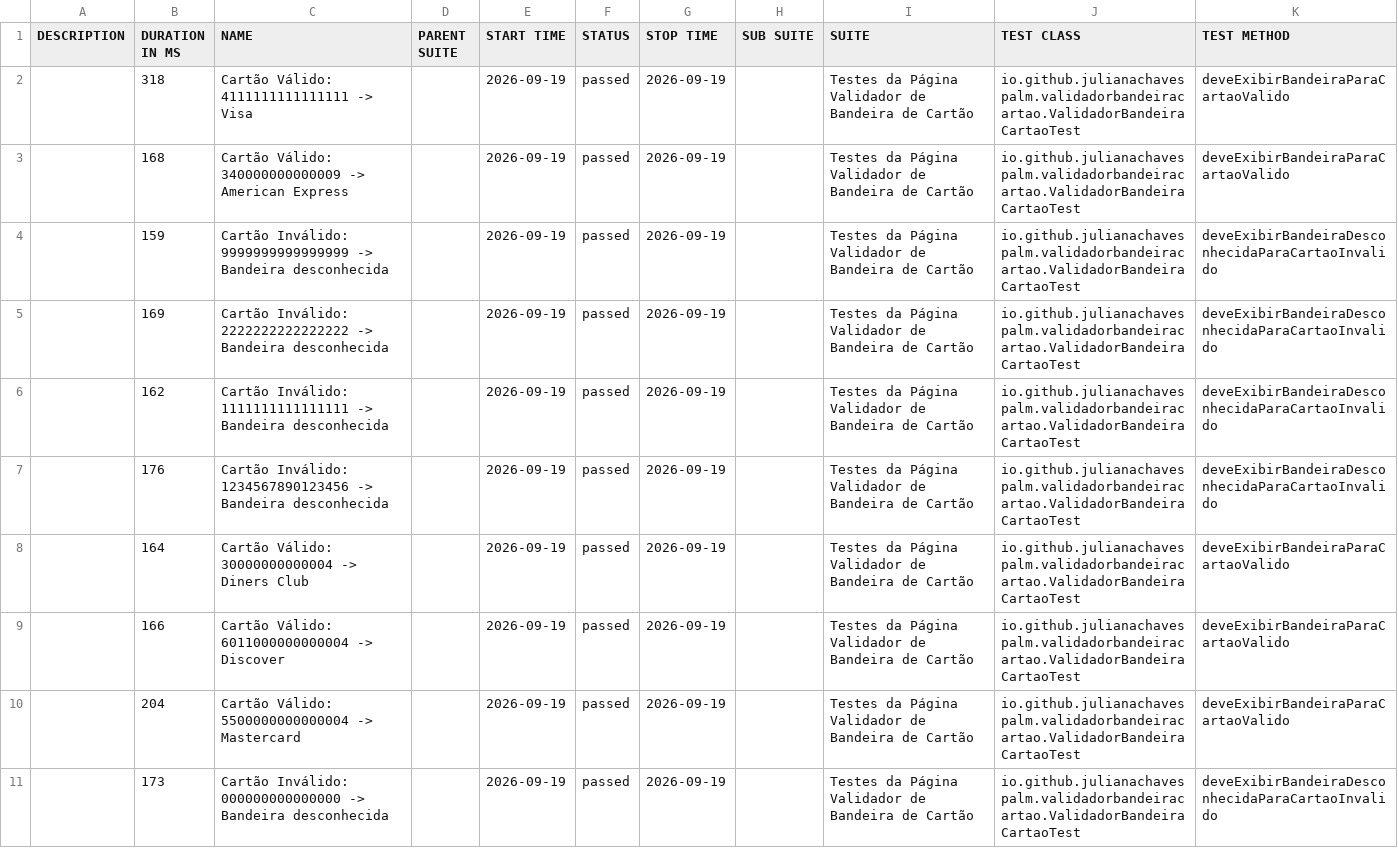
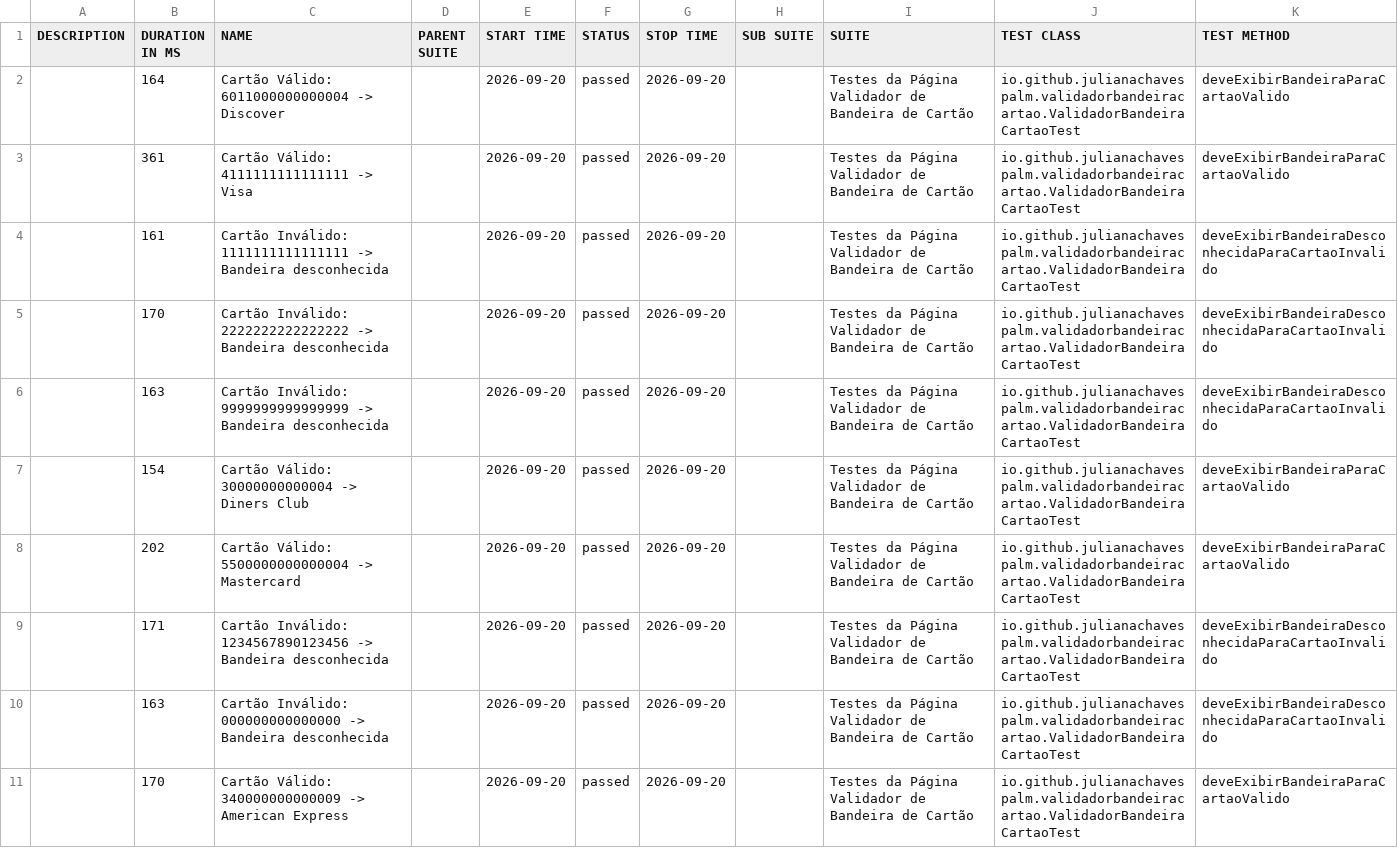
Before and after one commit to julianachavespalm/validadorbandeiracartao, a CSV file: data/suites.csv, drawn as a sheet.

```diff
--- a/data/suites.csv
+++ b/data/suites.csv
@@ -1,11 +1,11 @@
 "DESCRIPTION","DURATION IN MS","NAME","PARENT SUITE","START TIME","STATUS","STOP TIME","SUB SUITE","SUITE","TEST CLASS","TEST METHOD"
-"","318","Cartão Válido: 4111111111111111 -> Visa","","2026-09-19","passed","2026-09-19","","Testes da Página Validador de Bandeira de Cartão","io.github.julianachavespalm.validadorbandeiracartao.ValidadorBandeiraCartaoTest","deveExibirBandeiraParaCartaoValido"
-"","168","Cartão Válido: 340000000000009 -> American Express","","2026-09-19","passed","2026-09-19","","Testes da Página Validador de Bandeira de Cartão","io.github.julianachavespalm.validadorbandeiracartao.ValidadorBandeiraCartaoTest","deveExibirBandeiraParaCartaoValido"
-"","159","Cartão Inválido: 9999999999999999 -> Bandeira desconhecida","","2026-09-19","passed","2026-09-19","","Testes da Página Validador de Bandeira de Cartão","io.github.julianachavespalm.validadorbandeiracartao.ValidadorBandeiraCartaoTest","deveExibirBandeiraDesconhecidaParaCartaoInvalido"
-"","169","Cartão Inválido: 2222222222222222 -> Bandeira desconhecida","","2026-09-19","passed","2026-09-19","","Testes da Página Validador de Bandeira de Cartão","io.github.julianachavespalm.validadorbandeiracartao.ValidadorBandeiraCartaoTest","deveExibirBandeiraDesconhecidaParaCartaoInvalido"
-"","162","Cartão Inválido: 1111111111111111 -> Bandeira desconhecida","","2026-09-19","passed","2026-09-19","","Testes da Página Validador de Bandeira de Cartão","io.github.julianachavespalm.validadorbandeiracartao.ValidadorBandeiraCartaoTest","deveExibirBandeiraDesconhecidaParaCartaoInvalido"
-"","176","Cartão Inválido: 1234567890123456 -> Bandeira desconhecida","","2026-09-19","passed","2026-09-19","","Testes da Página Validador de Bandeira de Cartão","io.github.julianachavespalm.validadorbandeiracartao.ValidadorBandeiraCartaoTest","deveExibirBandeiraDesconhecidaParaCartaoInvalido"
-"","164","Cartão Válido: 30000000000004 -> Diners Club","","2026-09-19","passed","2026-09-19","","Testes da Página Validador de Bandeira de Cartão","io.github.julianachavespalm.validadorbandeiracartao.ValidadorBandeiraCartaoTest","deveExibirBandeiraParaCartaoValido"
-"","166","Cartão Válido: 6011000000000004 -> Discover","","2026-09-19","passed","2026-09-19","","Testes da Página Validador de Bandeira de Cartão","io.github.julianachavespalm.validadorbandeiracartao.ValidadorBandeiraCartaoTest","deveExibirBandeiraParaCartaoValido"
-"","204","Cartão Válido: 5500000000000004 -> Mastercard","","2026-09-19","passed","2026-09-19","","Testes da Página Validador de Bandeira de Cartão","io.github.julianachavespalm.validadorbandeiracartao.ValidadorBandeiraCartaoTest","deveExibirBandeiraParaCartaoValido"
-"","173","Cartão Inválido: 000000000000000 -> Bandeira desconhecida","","2026-09-19","passed","2026-09-19","","Testes da Página Validador de Bandeira de Cartão","io.github.julianachavespalm.validadorbandeiracartao.ValidadorBandeiraCartaoTest","deveExibirBandeiraDesconhecidaParaCartaoInvalido"
+"","164","Cartão Válido: 6011000000000004 -> Discover","","2026-09-20","passed","2026-09-20","","Testes da Página Validador de Bandeira de Cartão","io.github.julianachavespalm.validadorbandeiracartao.ValidadorBandeiraCartaoTest","deveExibirBandeiraParaCartaoValido"
+"","361","Cartão Válido: 4111111111111111 -> Visa","","2026-09-20","passed","2026-09-20","","Testes da Página Validador de Bandeira de Cartão","io.github.julianachavespalm.validadorbandeiracartao.ValidadorBandeiraCartaoTest","deveExibirBandeiraParaCartaoValido"
+"","161","Cartão Inválido: 1111111111111111 -> Bandeira desconhecida","","2026-09-20","passed","2026-09-20","","Testes da Página Validador de Bandeira de Cartão","io.github.julianachavespalm.validadorbandeiracartao.ValidadorBandeiraCartaoTest","deveExibirBandeiraDesconhecidaParaCartaoInvalido"
+"","170","Cartão Inválido: 2222222222222222 -> Bandeira desconhecida","","2026-09-20","passed","2026-09-20","","Testes da Página Validador de Bandeira de Cartão","io.github.julianachavespalm.validadorbandeiracartao.ValidadorBandeiraCartaoTest","deveExibirBandeiraDesconhecidaParaCartaoInvalido"
+"","163","Cartão Inválido: 9999999999999999 -> Bandeira desconhecida","","2026-09-20","passed","2026-09-20","","Testes da Página Validador de Bandeira de Cartão","io.github.julianachavespalm.validadorbandeiracartao.ValidadorBandeiraCartaoTest","deveExibirBandeiraDesconhecidaParaCartaoInvalido"
+"","154","Cartão Válido: 30000000000004 -> Diners Club","","2026-09-20","passed","2026-09-20","","Testes da Página Validador de Bandeira de Cartão","io.github.julianachavespalm.validadorbandeiracartao.ValidadorBandeiraCartaoTest","deveExibirBandeiraParaCartaoValido"
+"","202","Cartão Válido: 5500000000000004 -> Mastercard","","2026-09-20","passed","2026-09-20","","Testes da Página Validador de Bandeira de Cartão","io.github.julianachavespalm.validadorbandeiracartao.ValidadorBandeiraCartaoTest","deveExibirBandeiraParaCartaoValido"
+"","171","Cartão Inválido: 1234567890123456 -> Bandeira desconhecida","","2026-09-20","passed","2026-09-20","","Testes da Página Validador de Bandeira de Cartão","io.github.julianachavespalm.validadorbandeiracartao.ValidadorBandeiraCartaoTest","deveExibirBandeiraDesconhecidaParaCartaoInvalido"
+"","163","Cartão Inválido: 000000000000000 -> Bandeira desconhecida","","2026-09-20","passed","2026-09-20","","Testes da Página Validador de Bandeira de Cartão","io.github.julianachavespalm.validadorbandeiracartao.ValidadorBandeiraCartaoTest","deveExibirBandeiraDesconhecidaParaCartaoInvalido"
+"","170","Cartão Válido: 340000000000009 -> American Express","","2026-09-20","passed","2026-09-20","","Testes da Página Validador de Bandeira de Cartão","io.github.julianachavespalm.validadorbandeiracartao.ValidadorBandeiraCartaoTest","deveExibirBandeiraParaCartaoValido"
```
Also changed, not shown: 42 other files.
